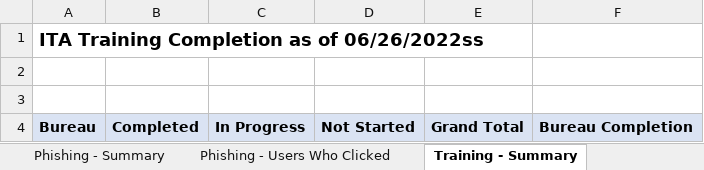
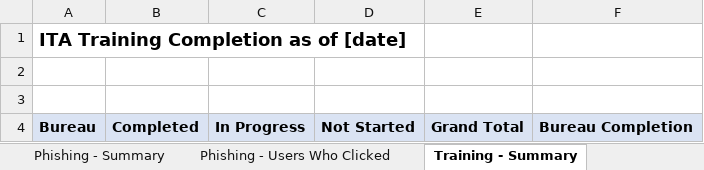
Before and after one commit to joshtranlacity/ita_so_phishing_training, an Excel workbook: training_phishing/training_phishing_template.xlsx, sheet Training - Summary, drawn as a sheet; values as stored, in another font and other column widths than the file's, no borders; the diff names each change by its address in the sheet, - before the commit and + after, or states it on an @@ line.

Commit message:
generalize summary titles

```diff
--- a/training_phishing/training_phishing_template.xlsx (sheet Training - Summary)
+++ b/training_phishing/training_phishing_template.xlsx (sheet Training - Summary)
-A1: ITA Training Completion as of 06/26/2022ss
+A1: ITA Training Completion as of [date]
```
Also changed, not shown: sheet Phishing - Summary.
